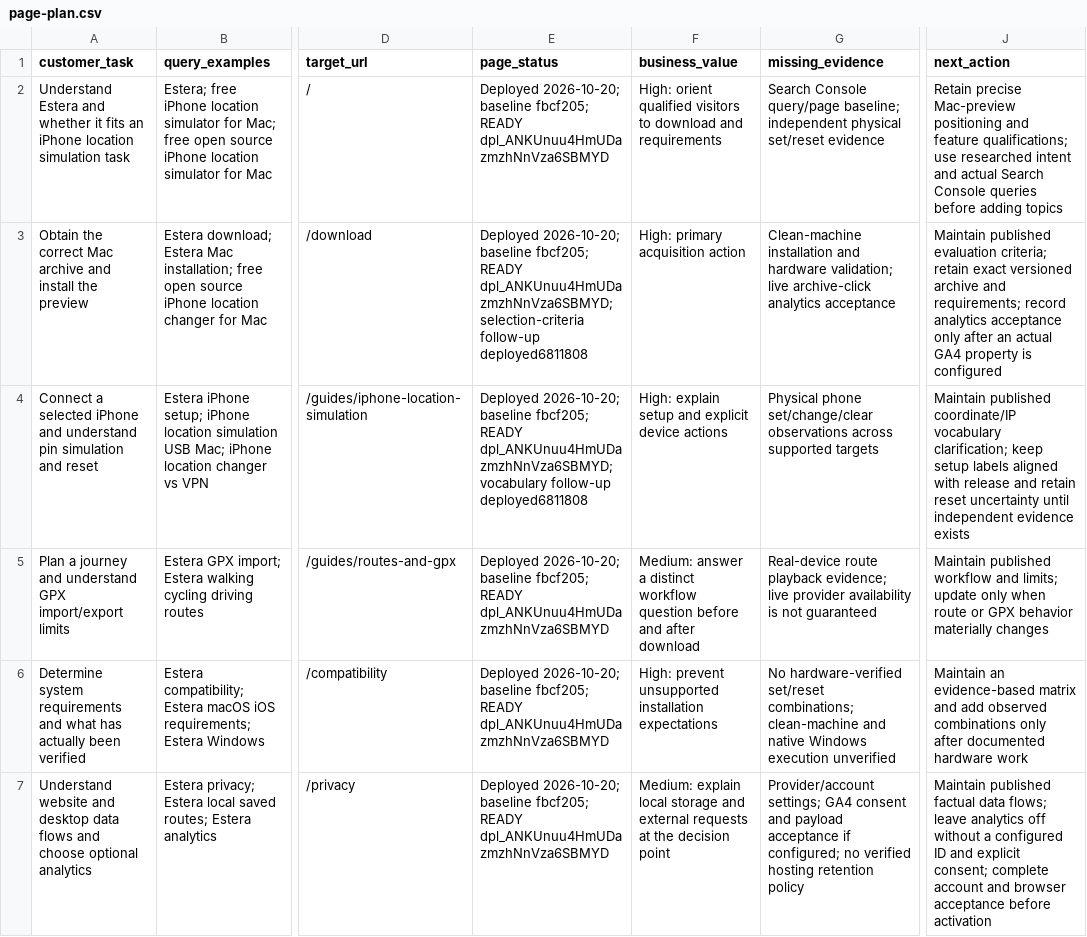
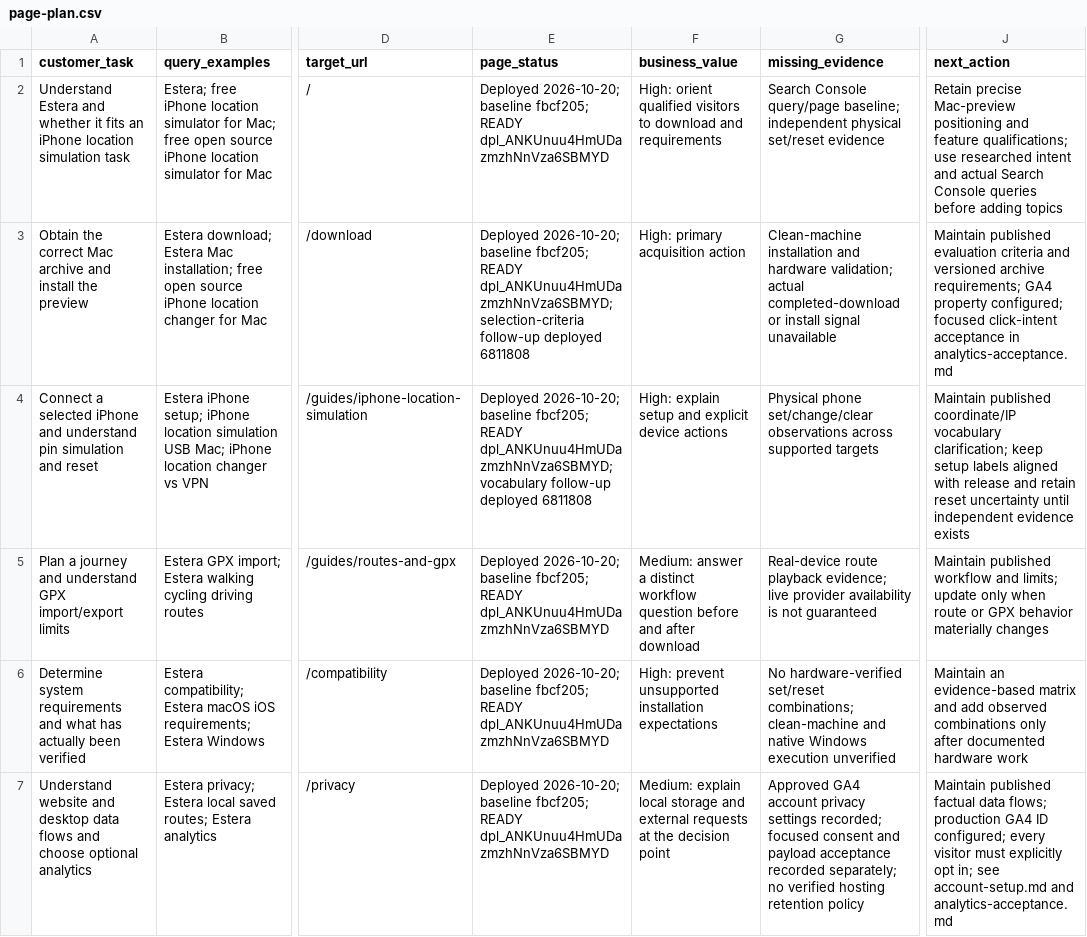
Before and after one commit to Latimust67/estera, a CSV file: website/docs/seo/page-plan.csv, drawn as a sheet; only a part is shown, gaps mark what is left out; the diff names each change by its address in the sheet, - before the commit and + after, or states it on an @@ line.

```diff
--- a/website/docs/seo/page-plan.csv
+++ b/website/docs/seo/page-plan.csv
-E3 (page_status): …selection-criteria follow-up deployed6811808
+E3 (page_status): …selection-criteria follow-up deployed 6811808
-G3 (missing_evidence): …hardware validation; live archive-click analytics acceptance
+G3 (missing_evidence): …hardware validation; actual completed-download or install signal unavailable
-J3 (next_action): …published evaluation criteria; retain exact versioned archive and requirements; record analytics acceptance only after an actual GA4 property is configured
+J3 (next_action): …published evaluation criteria and versioned archive requirements; GA4 property configured; focused click-intent acceptance in analytics-acceptance.md
-E4 (page_status): …vocabulary follow-up deployed6811808
+E4 (page_status): …vocabulary follow-up deployed 6811808
-G7 (missing_evidence): Provider/account settings; GA4 consent and payload acceptance if configured; no verified…
+G7 (missing_evidence): Approved GA4 account privacy settings recorded; focused consent and payload acceptance recorded separately; no verified…
-J7 (next_action): …data flows; leave analytics off without a configured ID and explicit consent; complete account and browser acceptance before activation
+J7 (next_action): …data flows; production GA4 ID configured; every visitor must explicitly opt in; see account-setup.md and analytics-acceptance.md
```
Also changed, not shown: website/docs/seo/change-log.csv, 13 other files.
